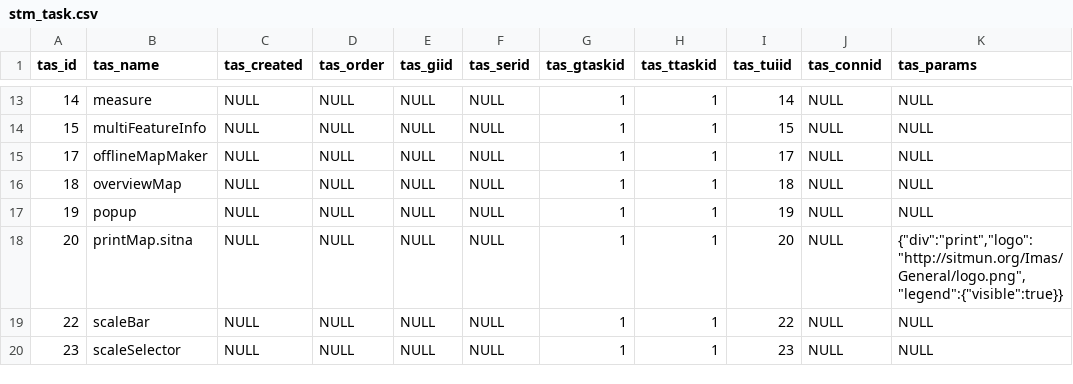
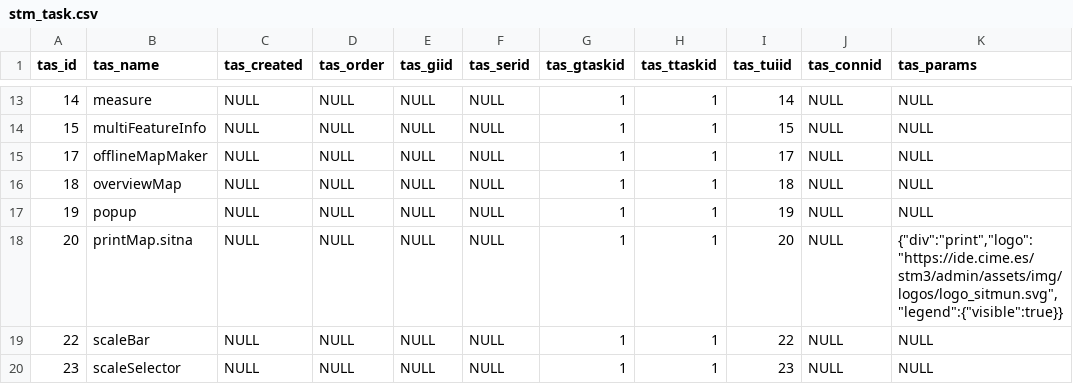
Before and after one commit to sitmun/sitmun-application-stack, a CSV file: back/backend/config/liquibase/changelog/04_initial_data_dev/stm_task.csv, drawn as a sheet; only a part is shown, gaps mark what is left out.

Commit message:
Fixed data and extra information on nodes

```diff
--- a/back/backend/config/liquibase/changelog/04_initial_data_dev/stm_task.csv
+++ b/back/backend/config/liquibase/changelog/04_initial_data_dev/stm_task.csv
@@ -17,3 +17,3 @@
 "19","popup","NULL","NULL","NULL","NULL","1","1","19","NULL","NULL"
-"20","printMap.sitna","NULL","NULL","NULL","NULL","1","1","20","NULL","{""div"":""print"",""logo"":""http://sitmun.org/Imas/General/logo.png"",""legend"":{""visible"":true}}"
+"20","printMap.sitna","NULL","NULL","NULL","NULL","1","1","20","NULL","{""div"":""print"",""logo"":""https://ide.cime.es/stm3/admin/assets/img/logos/logo_sitmun.svg"",""legend"":{""visible"":true}}"
 "22","scaleBar","NULL","NULL","NULL","NULL","1","1","22","NULL","NULL"
```
